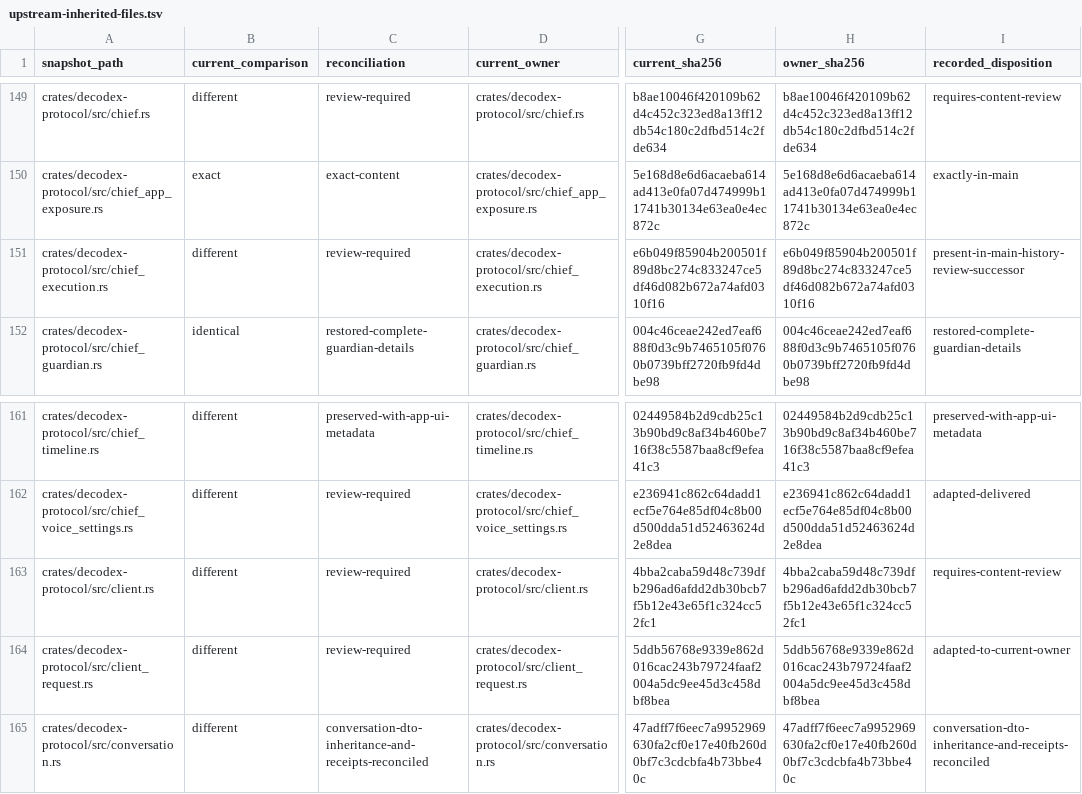
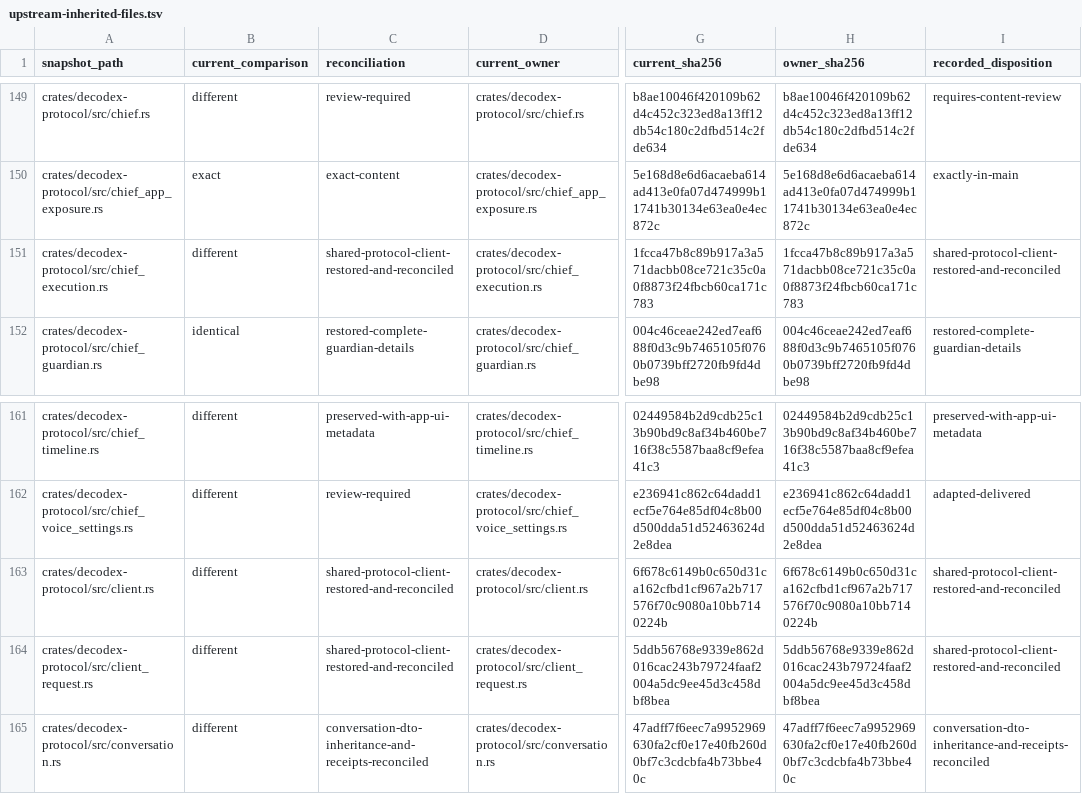
Before and after one commit to acg-box/decodex, a TSV file: work/upstream-inherited-files.tsv, drawn as a sheet; only a part is shown, gaps mark what is left out; the diff names each change by its address in the sheet, - before the commit and + after, or states it on an @@ line.

Commit message:
Record shared protocol client reconciliation and regression evidence

```diff
--- a/work/upstream-inherited-files.tsv
+++ b/work/upstream-inherited-files.tsv
-C151 (reconciliation): review-required
+C151 (reconciliation): shared-protocol-client-restored-and-reconciled
-G151 (current_sha256): e6b049f85904b200501f89d8bc274c833247ce5df46d082b672a74afd0310f16
+G151 (current_sha256): 1fcca47b8c89b917a3a571dacbb08ce721c35c0a0f8873f24fbcb60ca171c783
-H151 (owner_sha256): e6b049f85904b200501f89d8bc274c833247ce5df46d082b672a74afd0310f16
+H151 (owner_sha256): 1fcca47b8c89b917a3a571dacbb08ce721c35c0a0f8873f24fbcb60ca171c783
-I151 (recorded_disposition): present-in-main-history-review-successor
+I151 (recorded_disposition): shared-protocol-client-restored-and-reconciled
-C163:C164 (reconciliation): review-required
+C163:C164 (reconciliation): shared-protocol-client-restored-and-reconciled
-G163 (current_sha256): 4bba2caba59d48c739dfb296ad6afdd2db30bcb7f5b12e43e65f1c324cc52fc1
+G163 (current_sha256): 6f678c6149b0c650d31ca162cfbd1cf967a2b717576f70c9080a10bb7140224b
-H163 (owner_sha256): 4bba2caba59d48c739dfb296ad6afdd2db30bcb7f5b12e43e65f1c324cc52fc1
+H163 (owner_sha256): 6f678c6149b0c650d31ca162cfbd1cf967a2b717576f70c9080a10bb7140224b
-I163 (recorded_disposition): requires-content-review
+I163 (recorded_disposition): shared-protocol-client-restored-and-reconciled
-I164 (recorded_disposition): adapted-to-current-owner
+I164 (recorded_disposition): shared-protocol-client-restored-and-reconciled
```
Also changed, not shown: 2 other files.
